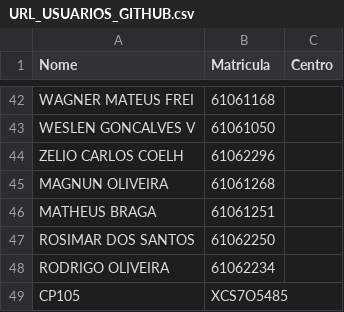
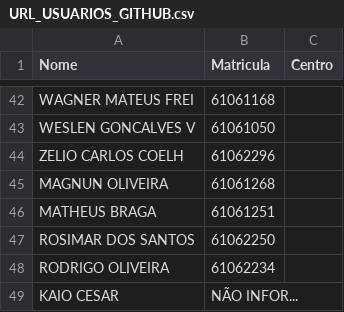
Before and after one commit to leiclermarvim-hash/teste-app-2.0, a CSV file: URL_USUARIOS_GITHUB.csv, drawn as a sheet; only a part is shown, gaps mark what is left out.

Commit message:
Update URL_USUARIOS_GITHUB.csv

```diff
--- a/URL_USUARIOS_GITHUB.csv
+++ b/URL_USUARIOS_GITHUB.csv
@@ -48,2 +48,2 @@ ROSIMAR DOS SANTOS;61062250
 RODRIGO OLIVEIRA;61062234
-CP105;XCS7O5485
+KAIO CESAR; NÃO INFOR...
```
